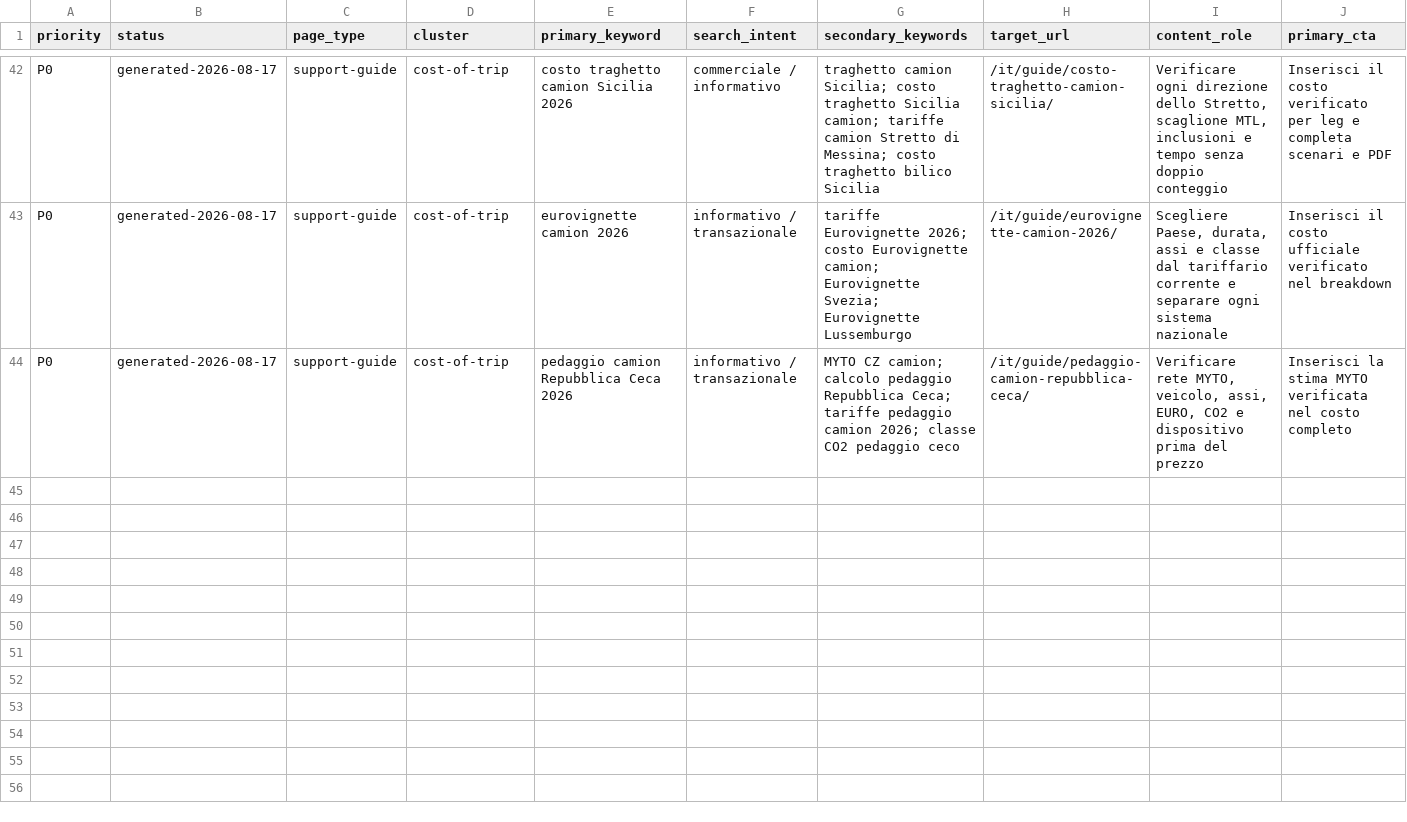
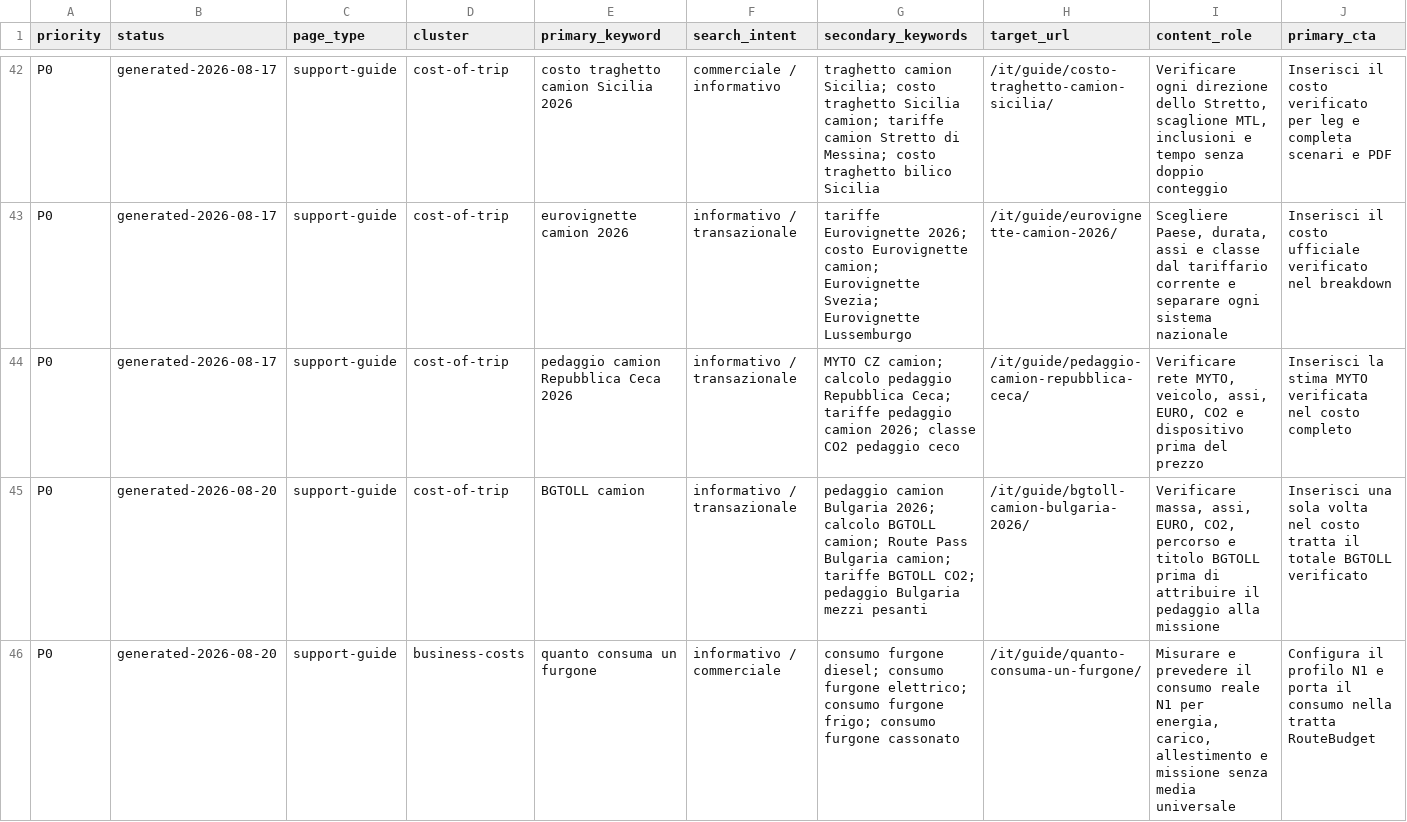
Before and after one commit to mosta1570-design/routebudget-eu, a CSV file: docs/SEO_KEYWORD_MAP_IT.csv, drawn as a sheet; only a part is shown, gaps mark what is left out; rows hold the shown columns only; the diff covers the shown part only; the diff names each change by its address in the sheet, - before the commit and + after, or states it on an @@ line.

Commit message:
feat(seo): publish Italian N1 cost guides (#19)

```diff
--- a/docs/SEO_KEYWORD_MAP_IT.csv
+++ b/docs/SEO_KEYWORD_MAP_IT.csv
+row 45: P0 | generated-2026-08-20 | support-guide | cost-of-trip | BGTOLL camion | informativo / transazionale | pedaggio camion Bulgaria 2026; calcolo BGTOLL camion; Route Pass Bulgaria camion; tariffe BGTOLL CO2; pedaggio Bulgaria mezzi pesanti | /it/guide/bgtoll-camion-bulgaria-2026/ | Verificare massa, assi, EURO, CO2, percorso e titolo BGTOLL prima di attribuire il pedaggio alla missione | Inserisci una sola volta nel costo tratta il totale BGTOLL verificato
+row 46: P0 | generated-2026-08-20 | support-guide | business-costs | quanto consuma un furgone | informativo / commerciale | consumo furgone diesel; consumo furgone elettrico; consumo furgone frigo; consumo furgone cassonato | /it/guide/quanto-consuma-un-furgone/ | Misurare e prevedere il consumo reale N1 per energia, carico, allestimento e missione senza media universale | Configura il profilo N1 e porta il consumo nella tratta RouteBudget
```
Also changed, not shown: 1 added row elsewhere in this file, 44 other files.
